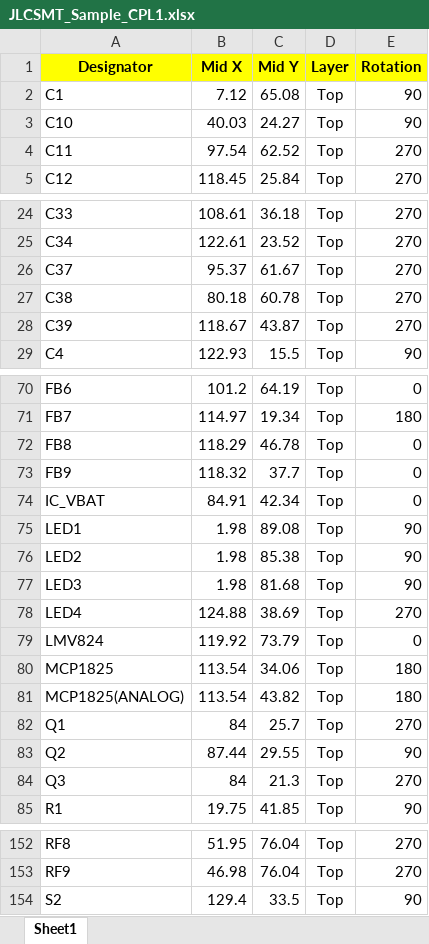
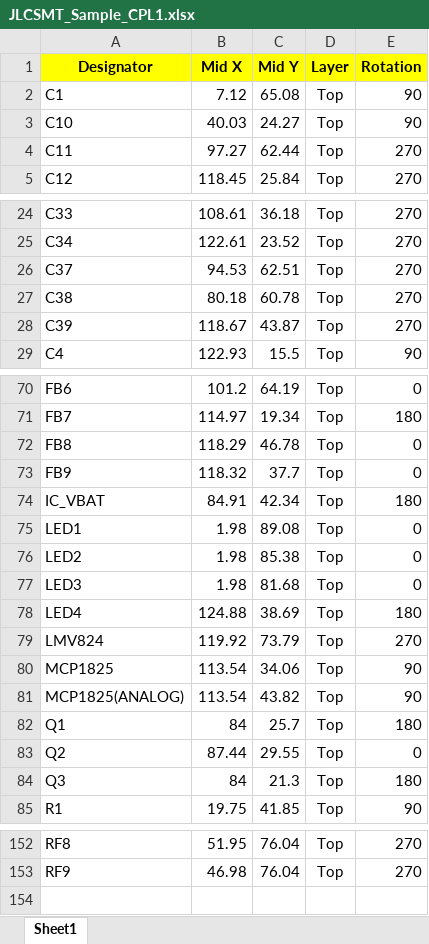
Before and after one commit to openenergymonitor/STM32, an Excel workbook: Hardware/stm32-pi_full/stm32 v1.0 working BoM/JLCSMT_Sample_CPL1.xlsx, sheet Sheet1, drawn as a sheet; only a part is shown, gaps mark what is left out; values as stored, in another font and other column widths than the file's, no borders; the diff names each change by its address in the sheet, - before the commit and + after, or states it on an @@ line.

```diff
--- a/Hardware/stm32-pi_full/stm32 v1.0 working BoM/JLCSMT_Sample_CPL1.xlsx (sheet Sheet1)
+++ b/Hardware/stm32-pi_full/stm32 v1.0 working BoM/JLCSMT_Sample_CPL1.xlsx (sheet Sheet1)
-B4 (Mid X): 97.54
+B4 (Mid X): 97.27
-C4 (Mid Y): 62.52
+C4 (Mid Y): 62.44
-B26 (Mid X): 95.37
+B26 (Mid X): 94.53
-C26 (Mid Y): 61.67
+C26 (Mid Y): 62.51
-E74 (Rotation): 0
+E74 (Rotation): 180
-E75:E77 (Rotation): 90
+E75:E77 (Rotation): 0
-E78 (Rotation): 270
+E78 (Rotation): 180
-E79 (Rotation): 0
+E79 (Rotation): 270
-E80:E81 (Rotation): 180
+E80:E81 (Rotation): 90
-E82 (Rotation): 270
+E82 (Rotation): 180
-E83 (Rotation): 90
+E83 (Rotation): 0
-E84 (Rotation): 270
+E84 (Rotation): 180
-row 154: S2 | 129.4 | 33.5 | Top | 90
```
Also changed, not shown: Hardware/stm32-pi_full/stm32 v1.0 working BoM/JLCSMT_Sample_BOM1.xlsx, 50 other files.
